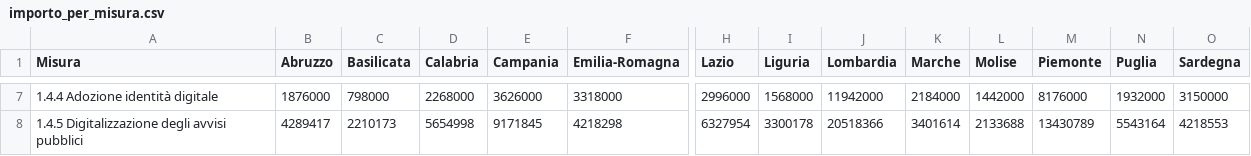
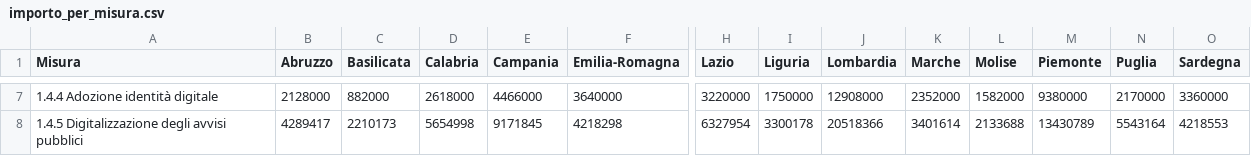
Before and after one commit to teamdigitale/padigitale2026-opendata, a CSV file: data/KPI/importo_per_misura.csv, drawn as a sheet; only a part is shown, gaps mark what is left out; the diff covers the shown part only; the diff names each change by its address in the sheet, - before the commit and + after, or states it on an @@ line.

Commit message:
Aggiunti dataset con split per avviso

```diff
--- a/data/KPI/importo_per_misura.csv
+++ b/data/KPI/importo_per_misura.csv
-B7 (Abruzzo): 1876000
+B7 (Abruzzo): 2128000
-C7 (Basilicata): 798000
+C7 (Basilicata): 882000
-D7 (Calabria): 2268000
+D7 (Calabria): 2618000
-E7 (Campania): 3626000
+E7 (Campania): 4466000
-F7 (Emilia-Romagna): 3318000
+F7 (Emilia-Romagna): 3640000
-H7 (Lazio): 2996000
+H7 (Lazio): 3220000
-I7 (Liguria): 1568000
+I7 (Liguria): 1750000
-J7 (Lombardia): 11942000
+J7 (Lombardia): 12908000
-K7 (Marche): 2184000
+K7 (Marche): 2352000
-L7 (Molise): 1442000
+L7 (Molise): 1582000
-M7 (Piemonte): 8176000
+M7 (Piemonte): 9380000
-N7 (Puglia): 1932000
+N7 (Puglia): 2170000
-O7 (Sardegna): 3150000
+O7 (Sardegna): 3360000
```
Also changed, not shown: 3 added rows, 3 removed rows and 23 edited cells elsewhere in this file, data/KPI/andamento_progetti.csv, data/KPI/importo_per_tipologia.csv, 8 other files.
